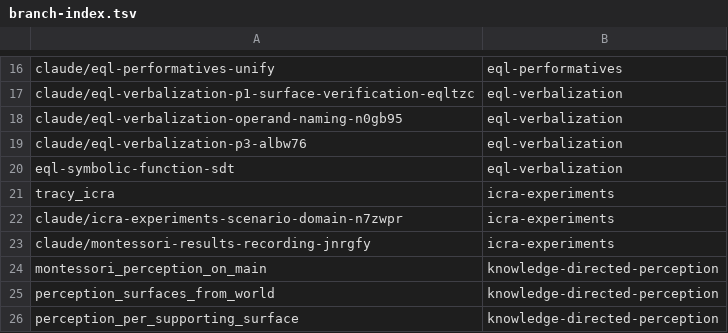
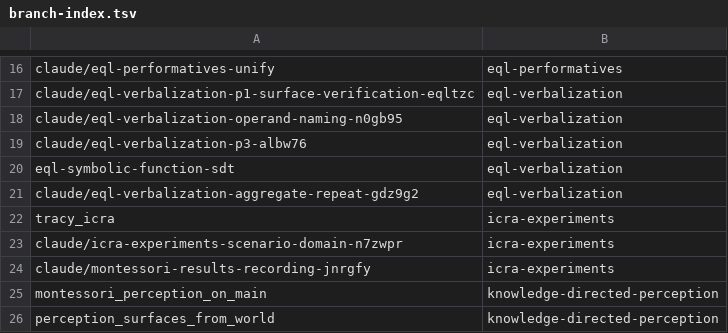
Before and after one commit to AbdelrhmanBassiouny/cognitive_robot_abstract_machine, a TSV file: .claude/personal/plans/_generated/branch-index.tsv, drawn as a sheet; only a part is shown, gaps mark what is left out; the shorter side is filled out with more unchanged rows; the diff names each change by its address in the sheet, - before the commit and + after, or states it on an @@ line.

Commit message:
Update plan manifest for eql-verbalization

```diff
--- a/.claude/personal/plans/_generated/branch-index.tsv
+++ b/.claude/personal/plans/_generated/branch-index.tsv
+row 21: claude/eql-verbalization-aggregate-repeat-gdz9g2 | eql-verbalization
```
Also changed, not shown: 2 other files.
